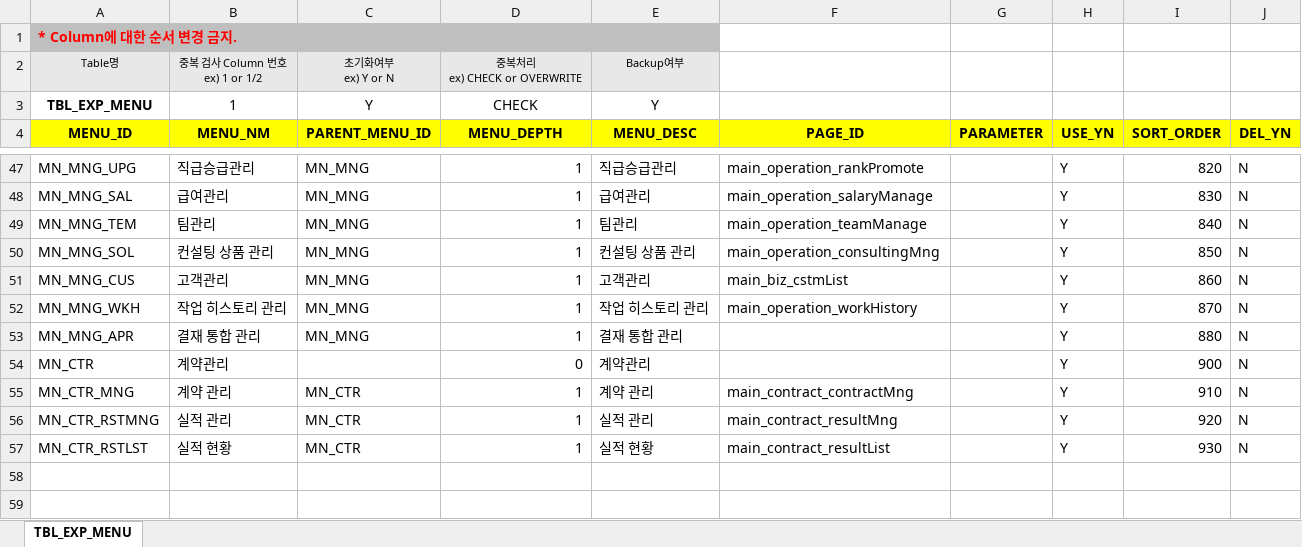
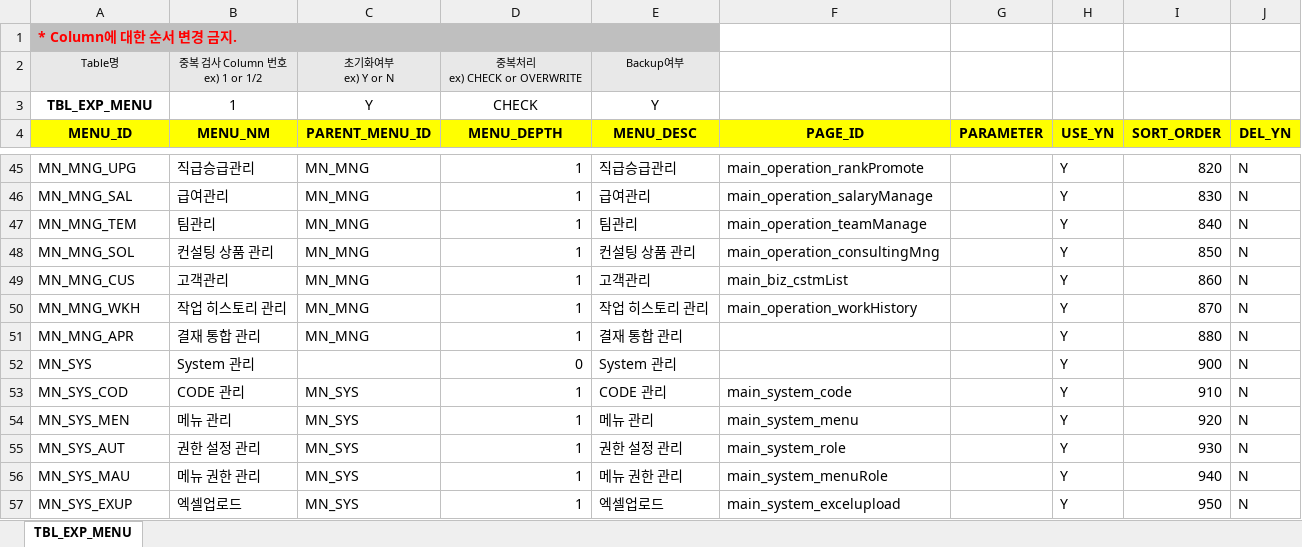
Before and after one commit to jonsaram/exdev, an Excel workbook: document/excel_upload_자료/TBL_EXP_MENU.xlsx, sheet TBL_EXP_MENU, drawn as a sheet; only a part is shown, gaps mark what is left out; values as stored, in another font and other column widths than the file's, no borders; addresses are those after the commit; the diff covers the shown part only; the diff names each change by its address in the sheet, - before the commit and + after, or states it on an @@ line.

```diff
--- a/document/excel_upload_자료/TBL_EXP_MENU.xlsx (sheet TBL_EXP_MENU)
+++ b/document/excel_upload_자료/TBL_EXP_MENU.xlsx (sheet TBL_EXP_MENU)
-A52 (MENU_ID): MN_CTR
+A52 (MENU_ID): MN_SYS
-B52 (MENU_NM): 계약관리
+B52 (MENU_NM): System 관리
-E52 (MENU_DESC): 계약관리
+E52 (MENU_DESC): System 관리
-A53 (MENU_ID): MN_CTR_MNG
+A53 (MENU_ID): MN_SYS_COD
-B53 (MENU_NM): 계약 관리
+B53 (MENU_NM): CODE 관리
-C53:C55 (PARENT_MENU_ID): MN_CTR
+C53:C55 (PARENT_MENU_ID): MN_SYS
-E53 (MENU_DESC): 계약 관리
+E53 (MENU_DESC): CODE 관리
-F53 (PAGE_ID): main_contract_contractMng
+F53 (PAGE_ID): main_system_code
-A54 (MENU_ID): MN_CTR_RSTMNG
+A54 (MENU_ID): MN_SYS_MEN
-B54 (MENU_NM): 실적 관리
+B54 (MENU_NM): 메뉴 관리
-E54 (MENU_DESC): 실적 관리
+E54 (MENU_DESC): 메뉴 관리
-F54 (PAGE_ID): main_contract_resultMng
+F54 (PAGE_ID): main_system_menu
-A55 (MENU_ID): MN_CTR_RSTLST
+A55 (MENU_ID): MN_SYS_AUT
-B55 (MENU_NM): 실적 현황
+B55 (MENU_NM): 권한 설정 관리
-E55 (MENU_DESC): 실적 현황
+E55 (MENU_DESC): 권한 설정 관리
-F55 (PAGE_ID): main_contract_resultList
+F55 (PAGE_ID): main_system_role
+row 56: MN_SYS_MAU | 메뉴 권한 관리 | MN_SYS | 1 | 메뉴 권한 관리 | main_system_menuRole |  | Y | 940 | N
+row 57: MN_SYS_EXUP | 엑셀업로드 | MN_SYS | 1 | 엑셀업로드 | main_system_excelupload |  | Y | 950 | N
```
Also changed, not shown: 1 added row, 3 removed rows and 20 edited cells elsewhere in this sheet, document/excel_upload_자료/TBL_EXP_CODE.xlsx, document/excel_upload_자료/TBL_EXP_SAMPLE.xlsx.
